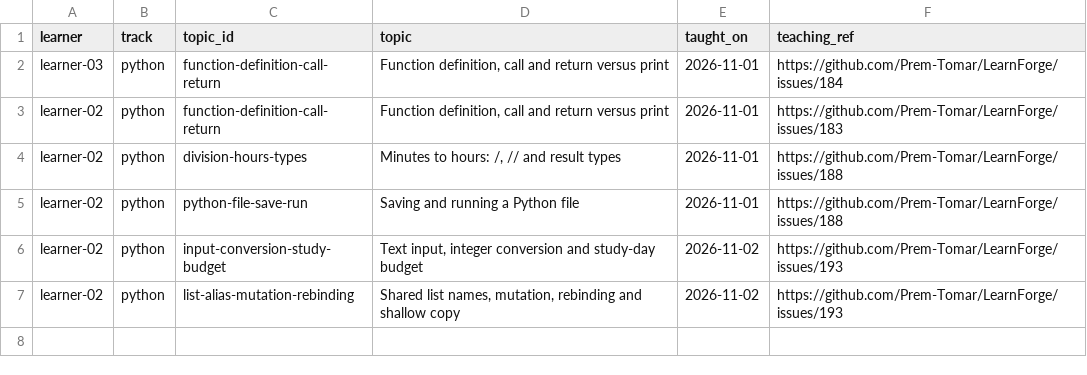
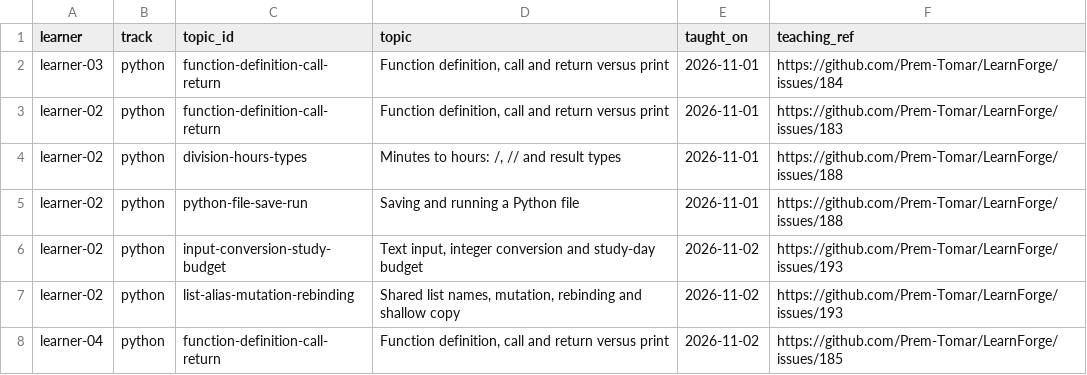
Before and after one commit to Prem-Tomar/LearnForge, a CSV file: progress/topic-introductions.csv, drawn as a sheet.

```diff
--- a/progress/topic-introductions.csv
+++ b/progress/topic-introductions.csv
@@ -7 +7,2 @@ learner-02,python,input-conversion-study-budget,"Text input, integer conversion
 learner-02,python,list-alias-mutation-rebinding,"Shared list names, mutation, rebinding and shallow copy",2026-11-02,https://github.com/Prem-Tomar/LearnForge/issues/193
+learner-04,python,function-definition-call-return,"Function definition, call and return versus print",2026-11-02,https://github.com/Prem-Tomar/LearnForge/issues/185
```
Also changed, not shown: progress/mastery.csv, 2 other files.
